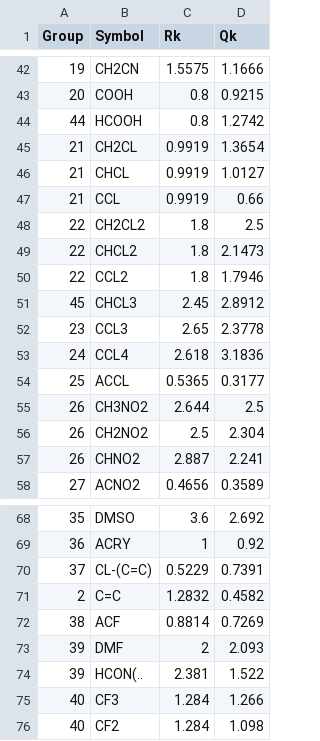
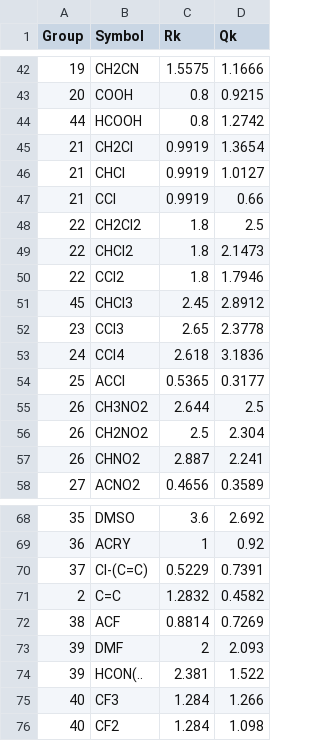
Before and after one commit to PsiXYZ/pytherm, a CSV file: pytherm/activity/db/unifac/DOR/1t.csv, drawn as a sheet; only a part is shown, gaps mark what is left out.

```diff
--- a/pytherm/activity/db/unifac/DOR/1t.csv
+++ b/pytherm/activity/db/unifac/DOR/1t.csv
@@ -44,12 +44,12 @@ Group;Symbol;Rk;Qk
 44;HCOOH;0.8;1.2742
-21;CH2CL;0.9919;1.3654
-21;CHCL;0.9919;1.0127
-21;CCL;0.9919;0.66
-22;CH2CL2;1.8;2.5
-22;CHCL2;1.8;2.1473
-22;CCL2;1.8;1.7946
-45;CHCL3;2.45;2.8912
-23;CCL3;2.65;2.3778
-24;CCL4;2.618;3.1836
-25;ACCL;0.5365;0.3177
+21;CH2Cl;0.9919;1.3654
+21;CHCl;0.9919;1.0127
+21;CCl;0.9919;0.66
+22;CH2Cl2;1.8;2.5
+22;CHCl2;1.8;2.1473
+22;CCl2;1.8;1.7946
+45;CHCl3;2.45;2.8912
+23;CCl3;2.65;2.3778
+24;CCl4;2.618;3.1836
+25;ACCl;0.5365;0.3177
 26;CH3NO2;2.644;2.5
@@ -69,3 +69,3 @@ Group;Symbol;Rk;Qk
 36;ACRY;1;0.92
-37;CL-(C=C);0.5229;0.7391
+37;Cl-(C=C);0.5229;0.7391
 2;C=C;1.2832;0.4582
```
Also changed, not shown: pytherm/activity/db/unifac/VLE/1t.csv, pytherm/activity/db/unifac/sub.csv, 2 other files.
